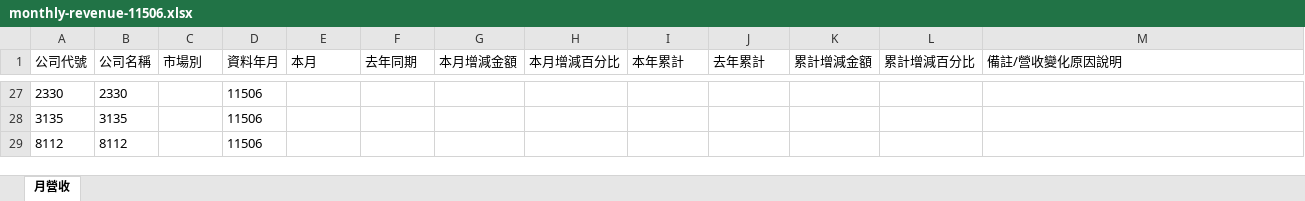
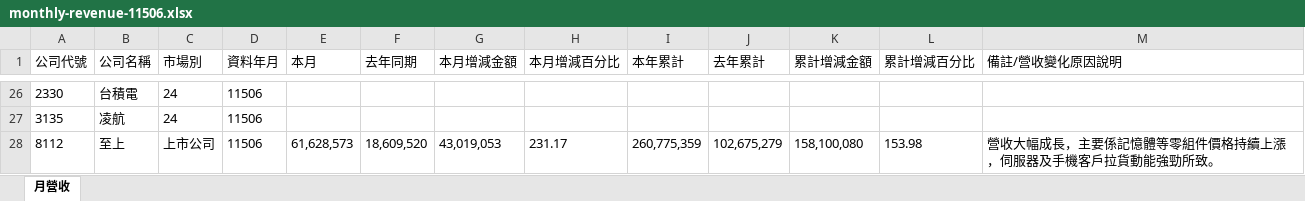
Before and after one commit to ibfs-automation/stock-revenue-tracker, an Excel workbook: public/data/monthly-revenue-11506.xlsx, sheet 月營收, drawn as a sheet; only a part is shown, gaps mark what is left out; values as stored, in another font and other column widths than the file's, no borders; addresses are those after the commit; the diff covers the shown part only; the diff names each change by its address in the sheet, - before the commit and + after, or states it on an @@ line.

```diff
--- a/public/data/monthly-revenue-11506.xlsx (sheet 月營收)
+++ b/public/data/monthly-revenue-11506.xlsx (sheet 月營收)
-B26 (公司名稱): 2330
+B26 (公司名稱): 台積電
-C26:C27 (市場別): (empty)
+C26:C27 (市場別): 24
-B27 (公司名稱): 3135
+B27 (公司名稱): 凌航
-B28 (公司名稱): 8112
+B28 (公司名稱): 至上
-C28 (市場別): (empty)
+C28 (市場別): 上市公司
-E28 (本月): (empty)
+E28 (本月): 61,628,573
-F28 (去年同期): (empty)
+F28 (去年同期): 18,609,520
-G28 (本月增減金額): (empty)
+G28 (本月增減金額): 43,019,053
-H28 (本月增減百分比): (empty)
+H28 (本月增減百分比): 231.17
-I28 (本年累計): (empty)
+I28 (本年累計): 260,775,359
-J28 (去年累計): (empty)
+J28 (去年累計): 102,675,279
-K28 (累計增減金額): (empty)
+K28 (累計增減金額): 158,100,080
-L28 (累計增減百分比): (empty)
+L28 (累計增減百分比): 153.98
-M28 (備註/營收變化原因說明): (empty)
+M28 (備註/營收變化原因說明): 營收大幅成長，主要係記憶體等零組件價格持續上漲，伺服器及手機客戶拉貨動能強勁所致。
```
Also changed, not shown: 24 added rows and 25 removed rows elsewhere in this sheet, 1 other file.
